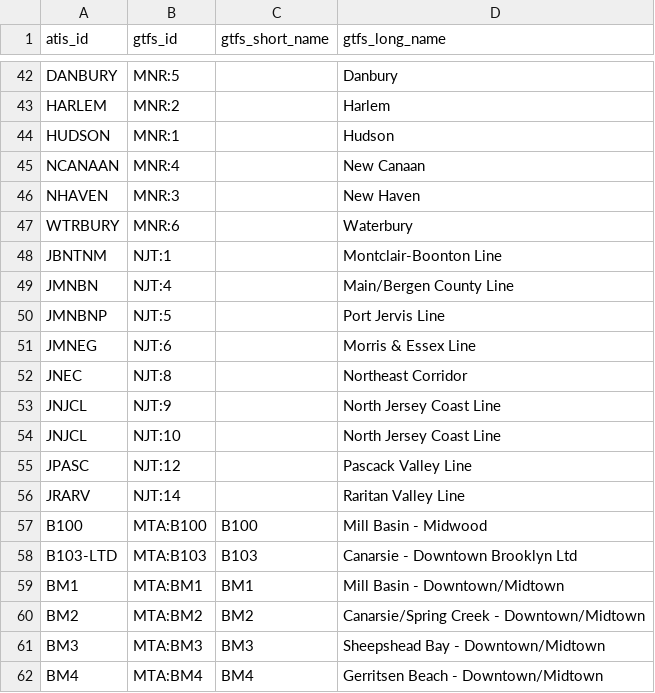
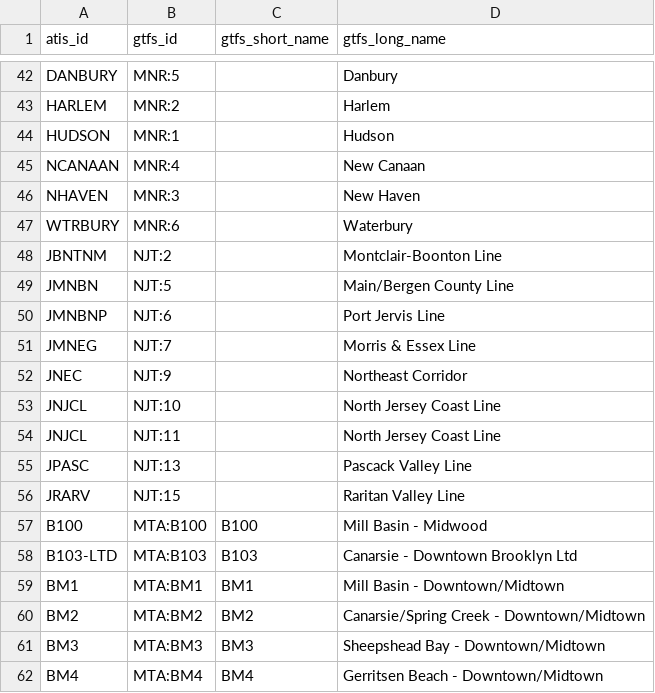
Before and after one commit to camsys/mta-otp-collector, a CSV file: mta-otp-proxy/src/main/resources/atis-gtfs-routes.csv, drawn as a sheet; only a part is shown, gaps mark what is left out.

Commit message:
MOTP-1469 update NJT to match S3

```diff
--- a/mta-otp-proxy/src/main/resources/atis-gtfs-routes.csv
+++ b/mta-otp-proxy/src/main/resources/atis-gtfs-routes.csv
@@ -47,11 +47,11 @@ NHAVEN,MNR:3,,New Haven
 WTRBURY,MNR:6,,Waterbury
-JBNTNM,NJT:1,,Montclair-Boonton Line
-JMNBN,NJT:4,,Main/Bergen County Line
-JMNBNP,NJT:5,,Port Jervis Line
-JMNEG,NJT:6,,Morris & Essex Line
-JNEC,NJT:8,,Northeast Corridor
-JNJCL,NJT:9,,North Jersey Coast Line
+JBNTNM,NJT:2,,Montclair-Boonton Line
+JMNBN,NJT:5,,Main/Bergen County Line
+JMNBNP,NJT:6,,Port Jervis Line
+JMNEG,NJT:7,,Morris & Essex Line
+JNEC,NJT:9,,Northeast Corridor
 JNJCL,NJT:10,,North Jersey Coast Line
-JPASC,NJT:12,,Pascack Valley Line
-JRARV,NJT:14,,Raritan Valley Line
+JNJCL,NJT:11,,North Jersey Coast Line
+JPASC,NJT:13,,Pascack Valley Line
+JRARV,NJT:15,,Raritan Valley Line
 B100,MTA:B100,B100,Mill Basin - Midwood
```
